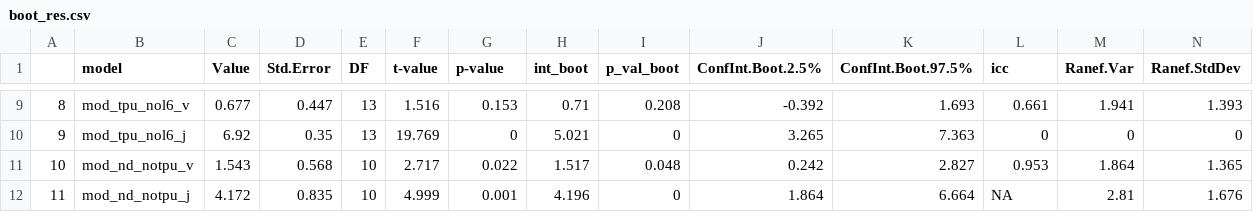
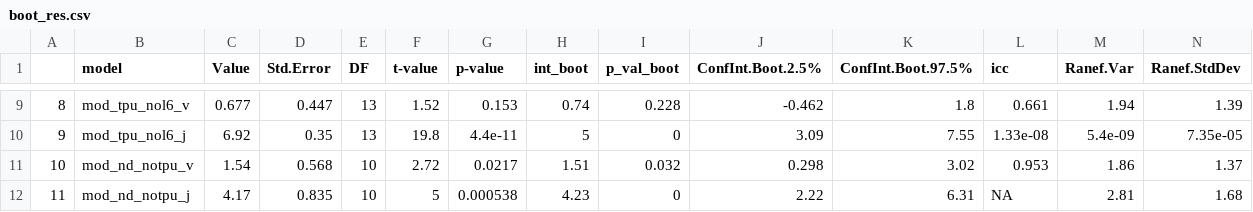
Before and after one commit to emmeliab/DAT_Proj, a CSV file: 5_Results/boot_res.csv, drawn as a sheet; only a part is shown, gaps mark what is left out; the diff covers the shown part only.

```diff
--- a/5_Results/boot_res.csv
+++ b/5_Results/boot_res.csv
@@ -9,4 +9,4 @@
-"8","mod_tpu_nol6_v",0.677,0.447,13,1.516,0.153,0.71,0.208,-0.392,1.693,0.661,1.941,1.393
-"9","mod_tpu_nol6_j",6.92,0.35,13,19.769,0,5.021,0,3.265,7.363,0,0,0
-"10","mod_nd_notpu_v",1.543,0.568,10,2.717,0.022,1.517,0.048,0.242,2.827,0.953,1.864,1.365
-"11","mod_nd_notpu_j",4.172,0.835,10,4.999,0.001,4.196,0,1.864,6.664,NA,2.81,1.676
+"8","mod_tpu_nol6_v",0.677,0.447,13,1.52,0.153,0.74,0.228,-0.462,1.8,0.661,1.94,1.39
+"9","mod_tpu_nol6_j",6.92,0.35,13,19.8,4.4e-11,5,0,3.09,7.55,1.33e-08,5.4e-09,7.35e-05
+"10","mod_nd_notpu_v",1.54,0.568,10,2.72,0.0217,1.51,0.032,0.298,3.02,0.953,1.86,1.37
+"11","mod_nd_notpu_j",4.17,0.835,10,5,0.000538,4.23,0,2.22,6.31,NA,2.81,1.68
```
Also changed, not shown: 74 edited cells elsewhere in this file, 1 other file.
